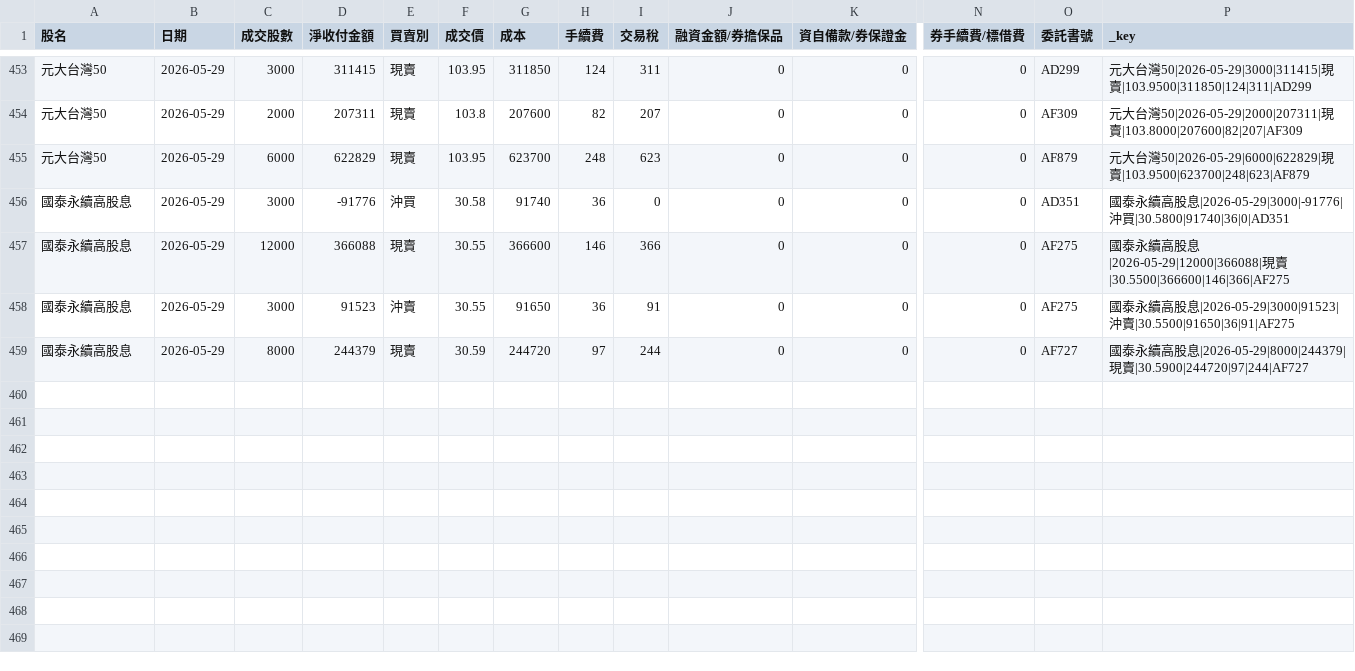
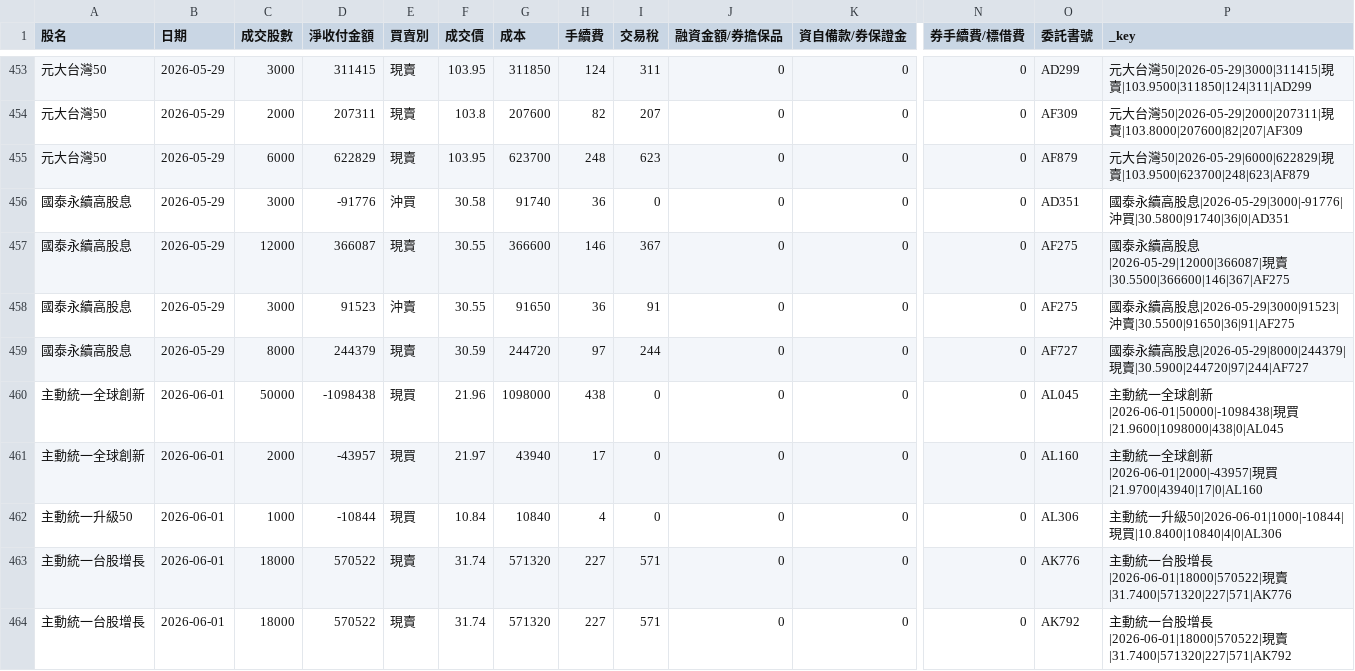
Before and after one commit to benson930417-prog/STOCK, a CSV file: data/master_trades.csv, drawn as a sheet; only a part is shown, gaps mark what is left out; rows hold the shown columns only; the diff names each change by its address in the sheet, - before the commit and + after, or states it on an @@ line.

Commit message:
Update master_trades.csv (2026-06-01 04:41:44 UTC)

```diff
--- a/data/master_trades.csv
+++ b/data/master_trades.csv
-D457 (淨收付金額): 366088
+D457 (淨收付金額): 366087
-I457 (交易稅): 366
+I457 (交易稅): 367
-P457 (_key): …股息|2026-05-29|12000|366088|現賣|30.5500|366600|146|366|AF275
+P457 (_key): …股息|2026-05-29|12000|366087|現賣|30.5500|366600|146|367|AF275
+row 460: 主動統一全球創新 | 2026-06-01 | 50000 | -1098438 | 現買 | 21.96 | 1098000 | 438 | 0 | 0 | 0 | 0 | AL045 | 主動統一全球創新|2026-06-01|50000|-1098438|現買|21.9600|1098000|438|0|AL045
+row 461: 主動統一全球創新 | 2026-06-01 | 2000 | -43957 | 現買 | 21.97 | 43940 | 17 | 0 | 0 | 0 | 0 | AL160 | 主動統一全球創新|2026-06-01|2000|-43957|現買|21.9700|43940|17|0|AL160
+row 462: 主動統一升級50 | 2026-06-01 | 1000 | -10844 | 現買 | 10.84 | 10840 | 4 | 0 | 0 | 0 | 0 | AL306 | 主動統一升級50|2026-06-01|1000|-10844|現買|10.8400|10840|4|0|AL306
+row 463: 主動統一台股增長 | 2026-06-01 | 18000 | 570522 | 現賣 | 31.74 | 571320 | 227 | 571 | 0 | 0 | 0 | AK776 | 主動統一台股增長|2026-06-01|18000|570522|現賣|31.7400|571320|227|571|AK776
+row 464: 主動統一台股增長 | 2026-06-01 | 18000 | 570522 | 現賣 | 31.74 | 571320 | 227 | 571 | 0 | 0 | 0 | AK792 | 主動統一台股增長|2026-06-01|18000|570522|現賣|31.7400|571320|227|571|AK792
```
